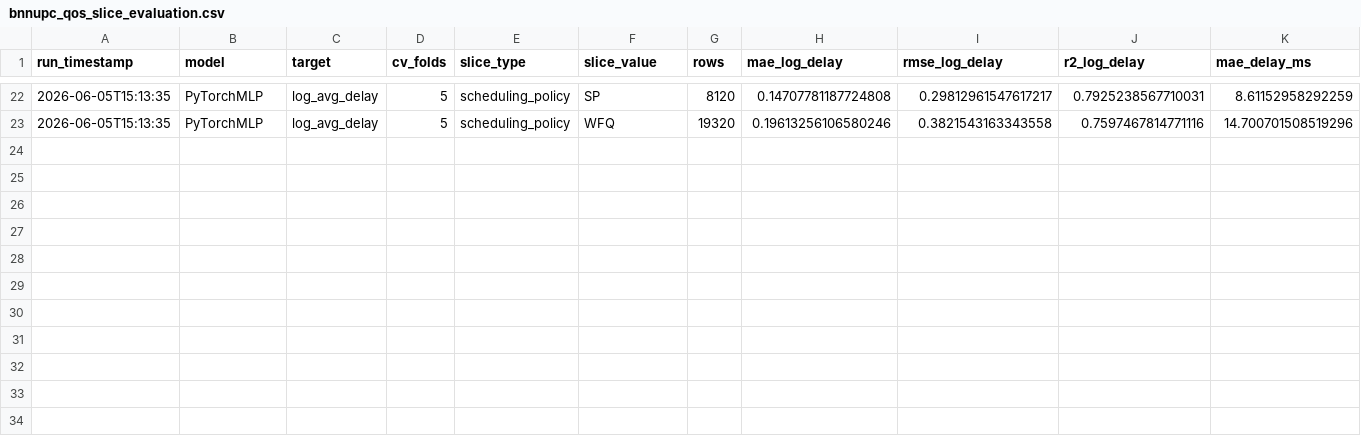
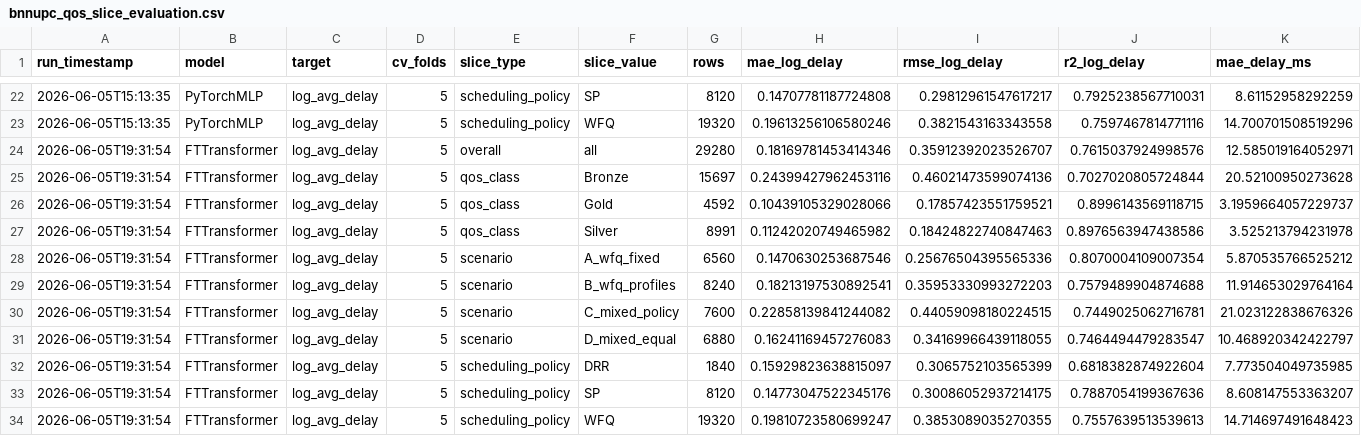
Before and after one commit to rishivshitlani/sdwan-qos-prediction, a CSV file: reports/model_results/bnnupc_qos_slice_evaluation.csv, drawn as a sheet; only a part is shown, gaps mark what is left out; rows hold the shown columns only; the diff names each change by its address in the sheet, - before the commit and + after, or states it on an @@ line.

Commit message:
Add FT-Transformer QoS delay evaluation
Implement a from-scratch PyTorch FT-Transformer for the BNN-UPC log-delay task. Numeric features are converted into learned feature tokens, categorical features use embeddings, and a CLS-token regression head predicts log_avg_delay from the same leakage-safe feature set used by the MLP and XGBoost baselines.

Add an FT-Transformer QoS-slice evaluator that reuses the existing per-class delay, scheduling-policy, and SLA trigger metric functions. The evaluator keeps the same outer out-of-fold protocol as the existing slice reports while using an internal validation split for early stopping inside each fold.

Append FTTransformer rows to the BNN-UPC QoS slice and SLA precision reports, and document the train/evaluate commands in the README. Current results make the model useful as an attention-based comparison point, but not a stronger replacement for the simpler MLP/XGBoost baselines on this tabular dataset.

```diff
--- a/reports/model_results/bnnupc_qos_slice_evaluation.csv
+++ b/reports/model_results/bnnupc_qos_slice_evaluation.csv
+row 24: 2026-06-05T19:31:54 | FTTransformer | log_avg_delay | 5 | overall | all | 29280 | 0.18169781453414346 | 0.35912392023526707 | 0.7615037924998576 | 12.585019164052971
+row 25: 2026-06-05T19:31:54 | FTTransformer | log_avg_delay | 5 | qos_class | Bronze | 15697 | 0.24399427962453116 | 0.46021473599074136 | 0.7027020805724844 | 20.52100950273628
+row 26: 2026-06-05T19:31:54 | FTTransformer | log_avg_delay | 5 | qos_class | Gold | 4592 | 0.10439105329028066 | 0.17857423551759521 | 0.8996143569118715 | 3.1959664057229737
+row 27: 2026-06-05T19:31:54 | FTTransformer | log_avg_delay | 5 | qos_class | Silver | 8991 | 0.11242020749465982 | 0.18424822740847463 | 0.8976563947438586 | 3.525213794231978
+row 28: 2026-06-05T19:31:54 | FTTransformer | log_avg_delay | 5 | scenario | A_wfq_fixed | 6560 | 0.1470630253687546 | 0.25676504395565336 | 0.8070004109007354 | 5.870535766525212
+row 29: 2026-06-05T19:31:54 | FTTransformer | log_avg_delay | 5 | scenario | B_wfq_profiles | 8240 | 0.18213197530892541 | 0.35953330993272203 | 0.7579489904874688 | 11.914653029764164
+row 30: 2026-06-05T19:31:54 | FTTransformer | log_avg_delay | 5 | scenario | C_mixed_policy | 7600 | 0.22858139841244082 | 0.44059098180224515 | 0.7449025062716781 | 21.023122838676326
+row 31: 2026-06-05T19:31:54 | FTTransformer | log_avg_delay | 5 | scenario | D_mixed_equal | 6880 | 0.16241169457276083 | 0.34169966439118055 | 0.7464494479283547 | 10.468920342422797
+row 32: 2026-06-05T19:31:54 | FTTransformer | log_avg_delay | 5 | scheduling_policy | DRR | 1840 | 0.15929823638815097 | 0.3065752103565399 | 0.6818382874922604 | 7.773504049735985
+row 33: 2026-06-05T19:31:54 | FTTransformer | log_avg_delay | 5 | scheduling_policy | SP | 8120 | 0.14773047522345176 | 0.30086052937214175 | 0.7887054199367636 | 8.608147553363207
+row 34: 2026-06-05T19:31:54 | FTTransformer | log_avg_delay | 5 | scheduling_policy | WFQ | 19320 | 0.19810723580699247 | 0.3853089035270355 | 0.7557639513539613 | 14.714697491648423
```
Also changed, not shown: reports/model_results/bnnupc_sla_violation_precision.csv, 3 other files.
